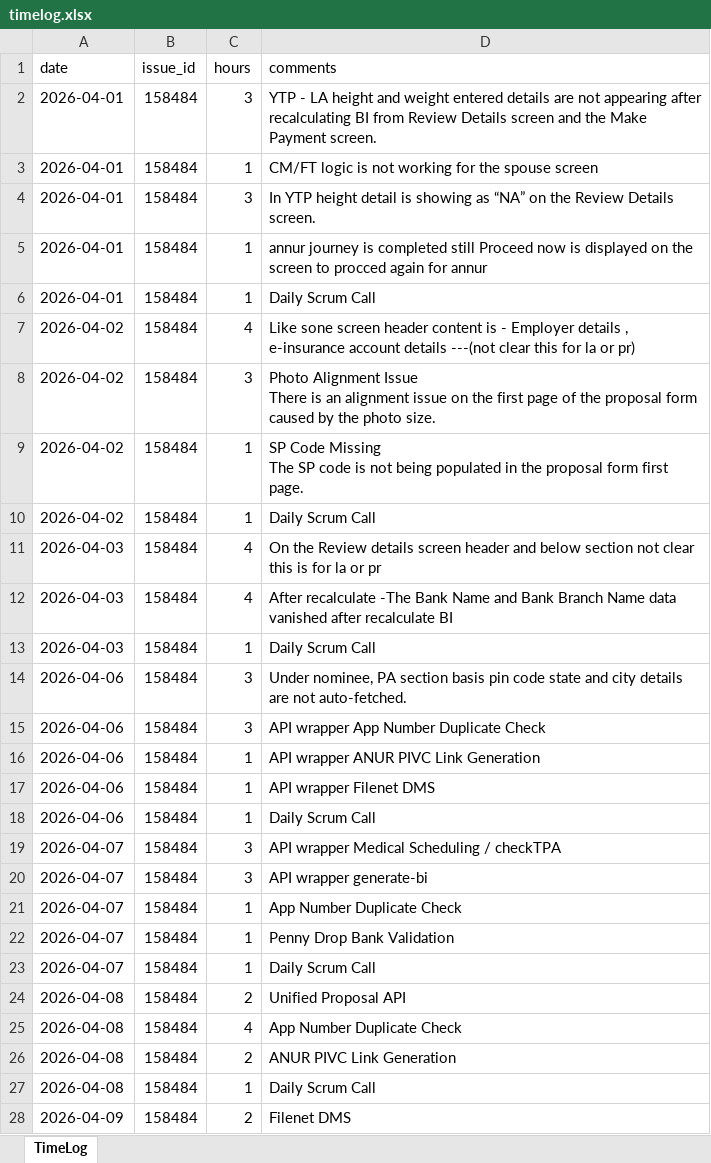
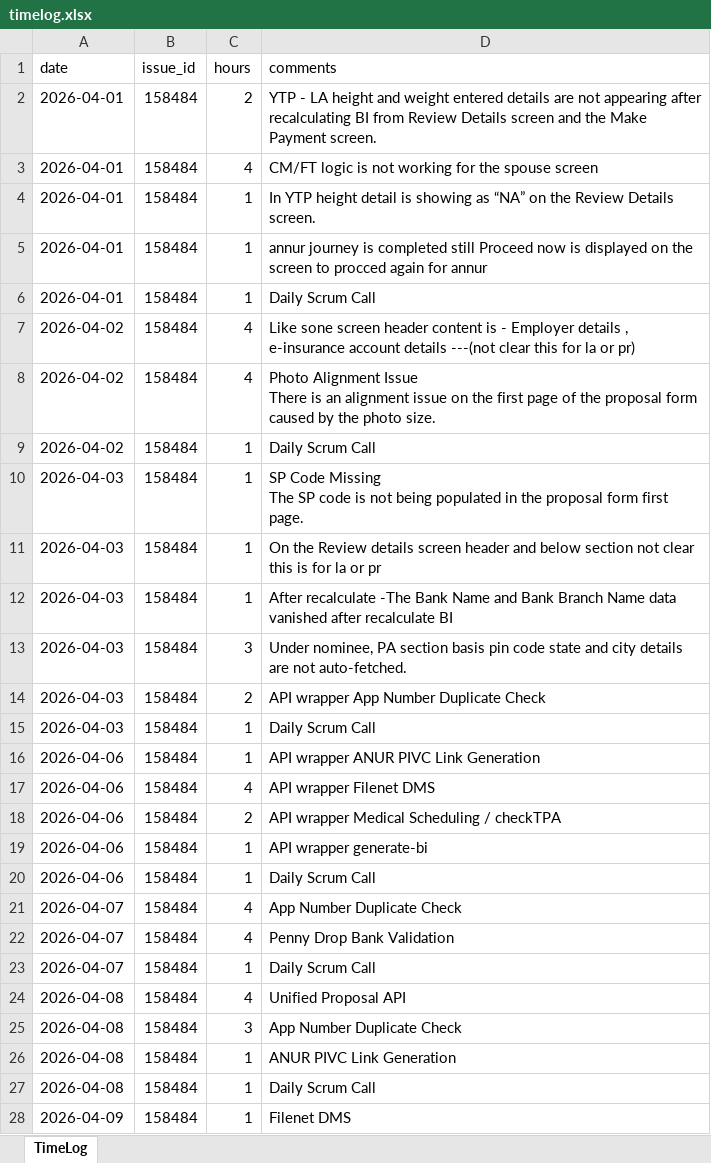
Before and after one commit to lumiqshubh23/redmine_automation, an Excel workbook: redmine-logger/backend/timelog.xlsx, sheet TimeLog, drawn as a sheet; only a part is shown; values as stored, in another font and other column widths than the file's, no borders; removed rows and columns are numbered as before the commit, all else as after; ↵ is a line break in a cell; the diff covers the shown part only; the diff names each change by its address in the sheet, - before the commit and + after, or states it on an @@ line.

```diff
--- a/redmine-logger/backend/timelog.xlsx (sheet TimeLog)
+++ b/redmine-logger/backend/timelog.xlsx (sheet TimeLog)
-C2 (hours): 3
+C2 (hours): 2
-C3 (hours): 1
+C3 (hours): 4
-C4 (hours): 3
+C4 (hours): 1
-C8 (hours): 3
+C8 (hours): 4
-row 9: 2026-04-02 | 158484 | 1 | SP Code Missing ↵ The SP code is not being populated in the proposal form first page.
+row 10: 2026-04-03 | 158484 | 1 | SP Code Missing ↵ The SP code is not being populated in the proposal form first page.
-C11:C12 (hours): 4
+C11:C12 (hours): 1
+row 13: 2026-04-03 | 158484 | 3 | Under nominee, PA section basis pin code state and city details are not auto-fetched.
+row 14: 2026-04-03 | 158484 | 2 | API wrapper App Number Duplicate Check
-row 14: 2026-04-06 | 158484 | 3 | Under nominee, PA section basis pin code state and city details are not auto-fetched.
-row 15: 2026-04-06 | 158484 | 3 | API wrapper App Number Duplicate Check
+row 17: 2026-04-06 | 158484 | 4 | API wrapper Filenet DMS
+row 18: 2026-04-06 | 158484 | 2 | API wrapper Medical Scheduling / checkTPA
-D19 (comments): API wrapper Filenet DMS
+D19 (comments): API wrapper generate-bi
-row 19: 2026-04-07 | 158484 | 3 | API wrapper Medical Scheduling / checkTPA
-row 20: 2026-04-07 | 158484 | 3 | API wrapper generate-bi
-C21:C22 (hours): 1
+C21:C22 (hours): 4
-C24 (hours): 2
+C24 (hours): 4
-C25 (hours): 4
+C25 (hours): 3
-C26 (hours): 2
+C26 (hours): 1
-C28 (hours): 2
+C28 (hours): 1
```
Also changed, not shown: 5 added rows, 4 removed rows and 29 edited cells elsewhere in this sheet, 5 other files.
